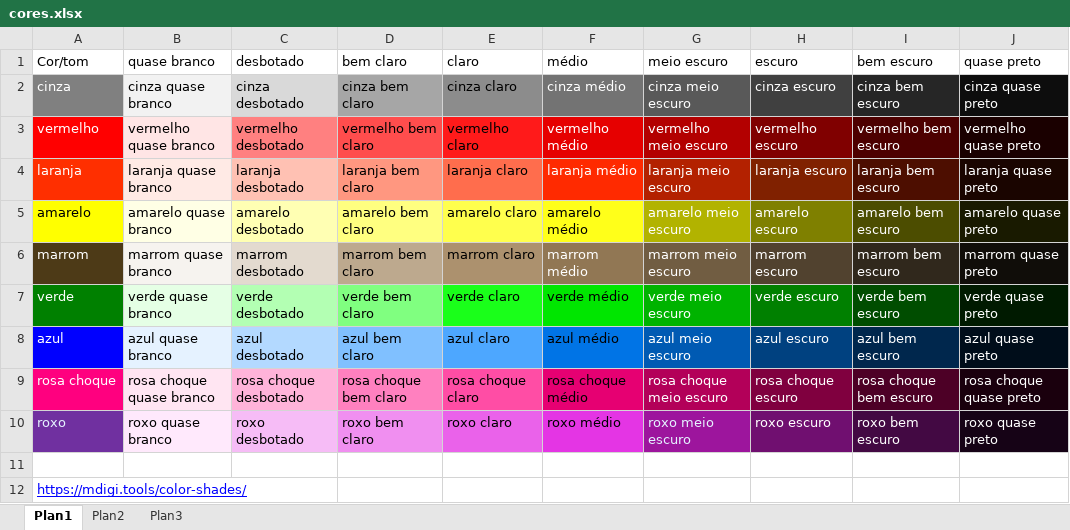
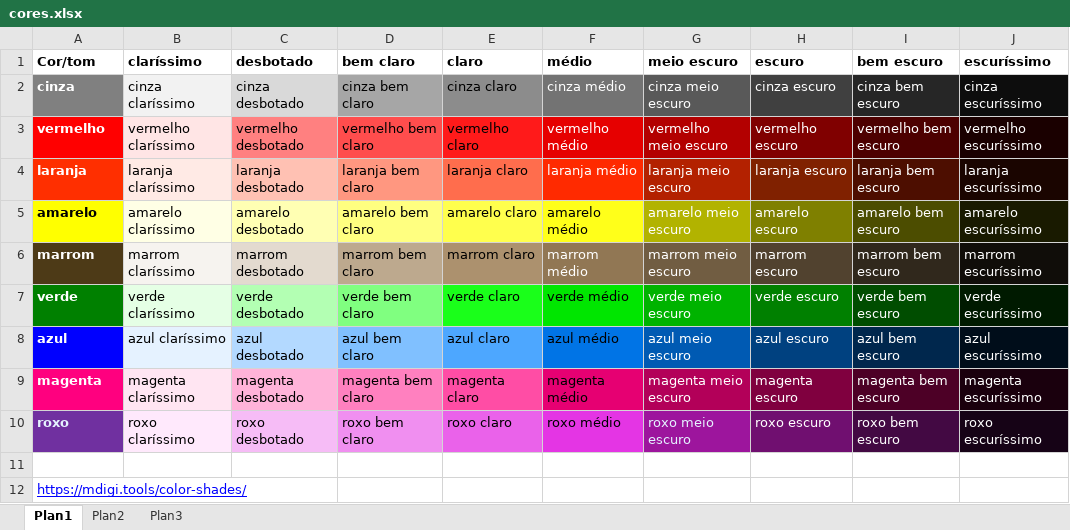
Before and after one commit to elenderg/PAL-1000, an Excel workbook: recursos/cores.xlsx, sheet Plan1, drawn as a sheet; values as stored, in another font and other column widths than the file's, no borders; removed rows and columns are numbered as before the commit, all else as after; the diff names each change by its address in the sheet, - before the commit and + after, or states it on an @@ line.

Commit message:
cores

```diff
--- a/recursos/cores.xlsx (sheet Plan1)
+++ b/recursos/cores.xlsx (sheet Plan1)
-A1:J1 bold: off
+A1:J1 bold: on
-B1: quase branco
+B1: claríssimo
-J1: quase preto
+J1: escuríssimo
-A2:A8 bold: off
+A2:A8 bold: on
-B2 (claríssimo): cinza quase branco
+B2 (claríssimo): cinza claríssimo
-J2 (escuríssimo): cinza quase preto
+J2 (escuríssimo): cinza escuríssimo
-B3 (claríssimo): vermelho quase branco
+B3 (claríssimo): vermelho claríssimo
-J3 (escuríssimo): vermelho quase preto
+J3 (escuríssimo): vermelho escuríssimo
-B4 (claríssimo): laranja quase branco
+B4 (claríssimo): laranja claríssimo
-J4 (escuríssimo): laranja quase preto
+J4 (escuríssimo): laranja escuríssimo
-B5 (claríssimo): amarelo quase branco
+B5 (claríssimo): amarelo claríssimo
-J5 (escuríssimo): amarelo quase preto
+J5 (escuríssimo): amarelo escuríssimo
-B6 (claríssimo): marrom quase branco
+B6 (claríssimo): marrom claríssimo
-J6 (escuríssimo): marrom quase preto
+J6 (escuríssimo): marrom escuríssimo
-B7 (claríssimo): verde quase branco
+B7 (claríssimo): verde claríssimo
-J7 (escuríssimo): verde quase preto
+J7 (escuríssimo): verde escuríssimo
-B8 (claríssimo): azul quase branco
+B8 (claríssimo): azul claríssimo
-J8 (escuríssimo): azul quase preto
+J8 (escuríssimo): azul escuríssimo
-row 9: rosa choque | rosa choque quase branco | rosa choque desbotado | rosa choque bem claro | rosa choque claro | rosa choque médio | rosa choque meio escuro | rosa choque escuro | rosa choque bem escuro | rosa choque quase preto
+row 9: magenta | magenta claríssimo | magenta desbotado | magenta bem claro | magenta claro | magenta médio | magenta meio escuro | magenta escuro | magenta bem escuro | magenta escuríssimo
-A10 bold: off
+A10 bold: on
-B10 (claríssimo): roxo quase branco
+B10 (claríssimo): roxo claríssimo
-J10 (escuríssimo): roxo quase preto
+J10 (escuríssimo): roxo escuríssimo
```
